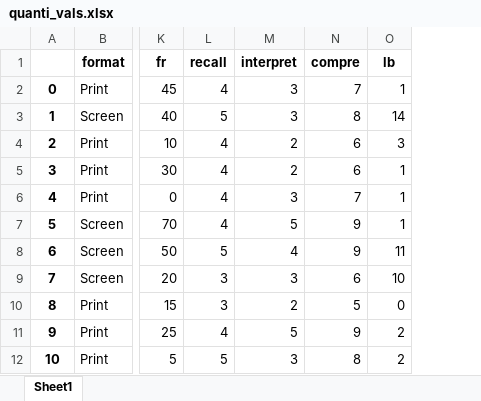
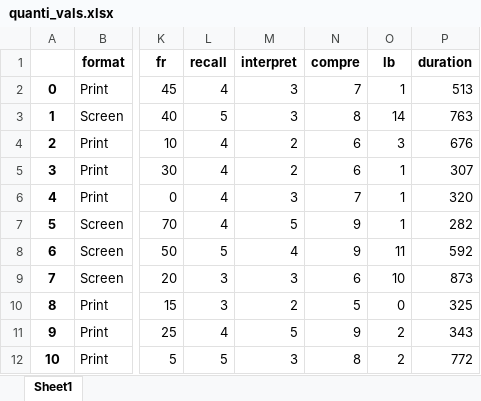
Before and after one commit to KyleCarlo/ScreenVSPrint, an Excel workbook: quanti_vals.xlsx, sheet Sheet1, drawn as a sheet; only a part is shown, gaps mark what is left out; values as stored, in another font and other column widths than the file's, no borders; the diff names each change by its address in the sheet, - before the commit and + after, or states it on an @@ line.

```diff
--- a/quanti_vals.xlsx (sheet Sheet1)
+++ b/quanti_vals.xlsx (sheet Sheet1)
+column P (duration), rows 2-12: 513 | 763 | 676 | 307 | 320 | 282 | 592 | 873 | 325 | 343 | 772
```
Also changed, not shown: dataset.xlsx, 17 other files.
